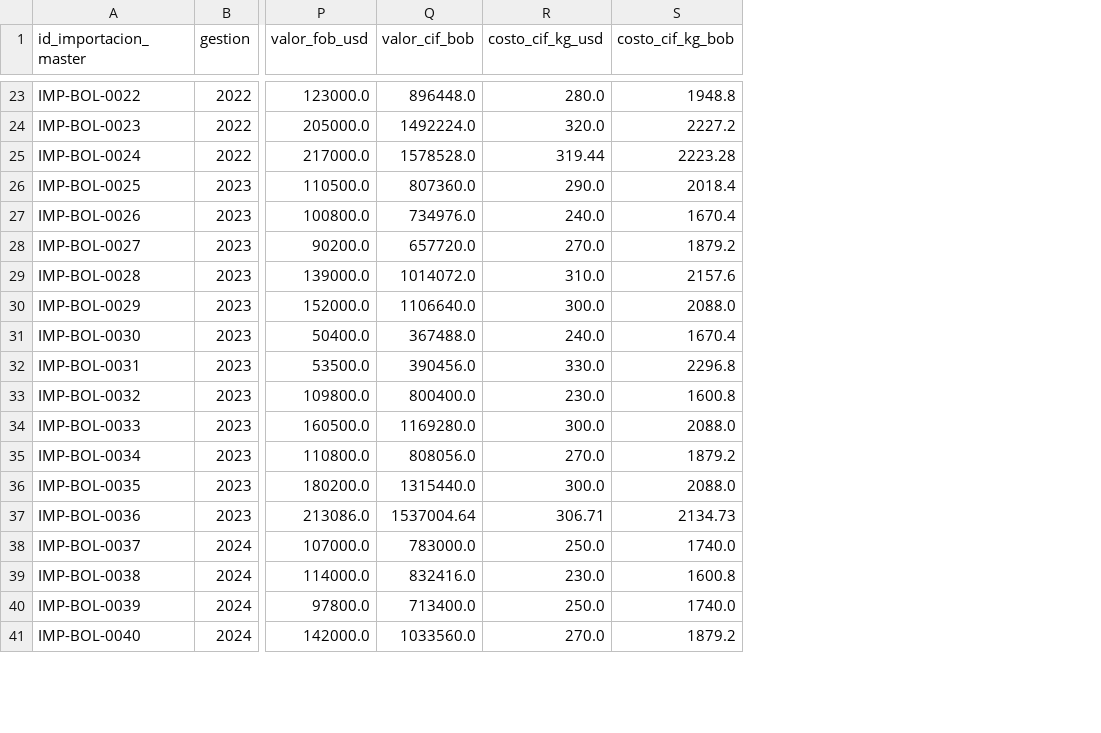
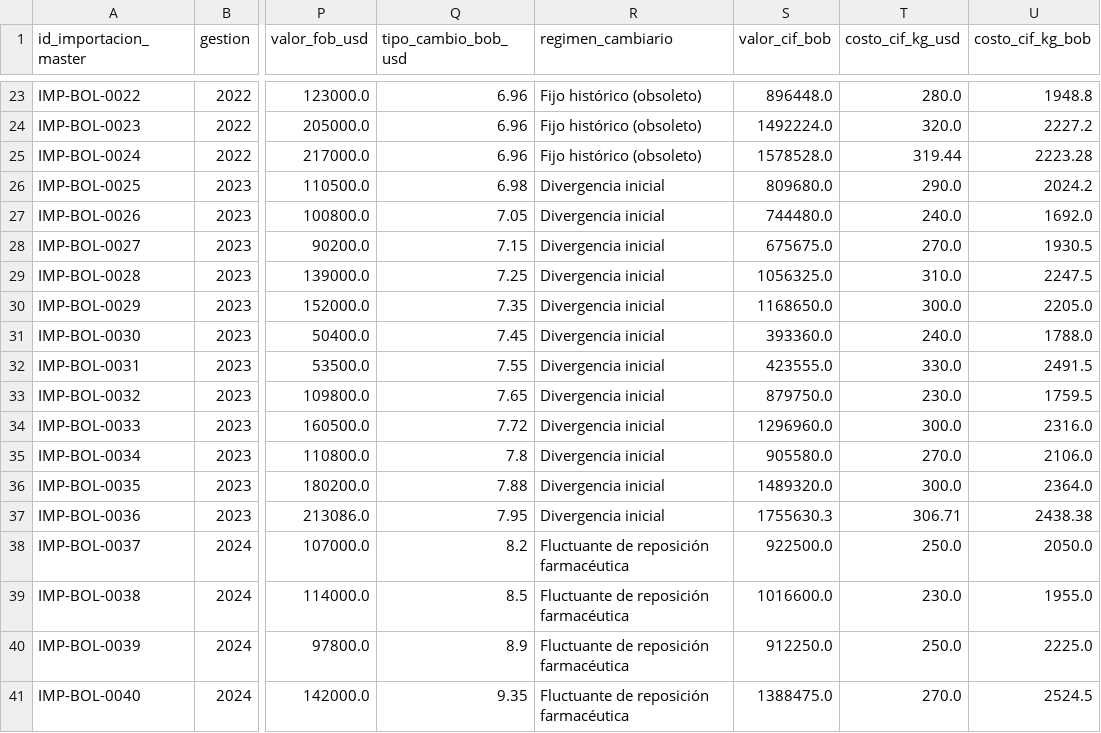
Before and after one commit to Data-Industry/Desarollo-Proyecto, a CSV file: data/processed/importaciones_insulina_bolivia.csv, drawn as a sheet; only a part is shown, gaps mark what is left out; addresses are those after the commit; the diff covers the shown part only; the diff names each change by its address in the sheet, - before the commit and + after, or states it on an @@ line.

Commit message:
#013 - feat(etl): integrate fluctuating exchange rate model for Bolivia insulin imports

```diff
--- a/data/processed/importaciones_insulina_bolivia.csv
+++ b/data/processed/importaciones_insulina_bolivia.csv
+column Q (tipo_cambio_bob_usd), rows 23-41: 6.96 | 6.96 | 6.96 | 6.98 | 7.05 | 7.15 | 7.25 | 7.35 | 7.45 | 7.55 | 7.65 | 7.72 | 7.8 | 7.88 | 7.95 | 8.2 | 8.5 | 8.9 | 9.35
+column R (regimen_cambiario), rows 23-41: Fijo histórico (obsoleto) | Fijo histórico (obsoleto) | Fijo histórico (obsoleto) | Divergencia inicial | Divergencia inicial | Divergencia inicial | Divergencia inicial | Divergencia inicial | Divergencia inicial | Divergencia inicial | Divergencia inicial | Divergencia inicial | Divergencia inicial | Divergencia inicial | Divergencia inicial | Fluctuante de reposición farmacéutica | Fluctuante de reposición farmacéutica | Fluctuante de reposición farmacéutica | Fluctuante de reposición farmacéutica
-S26 (valor_cif_bob): 807360.0
+S26 (valor_cif_bob): 809680.0
-U26 (costo_cif_kg_bob): 2018.4
+U26 (costo_cif_kg_bob): 2024.2
-S27 (valor_cif_bob): 734976.0
+S27 (valor_cif_bob): 744480.0
-U27 (costo_cif_kg_bob): 1670.4
+U27 (costo_cif_kg_bob): 1692.0
-S28 (valor_cif_bob): 657720.0
+S28 (valor_cif_bob): 675675.0
-U28 (costo_cif_kg_bob): 1879.2
+U28 (costo_cif_kg_bob): 1930.5
-S29 (valor_cif_bob): 1014072.0
+S29 (valor_cif_bob): 1056325.0
-U29 (costo_cif_kg_bob): 2157.6
+U29 (costo_cif_kg_bob): 2247.5
-S30 (valor_cif_bob): 1106640.0
+S30 (valor_cif_bob): 1168650.0
-U30 (costo_cif_kg_bob): 2088.0
+U30 (costo_cif_kg_bob): 2205.0
-S31 (valor_cif_bob): 367488.0
+S31 (valor_cif_bob): 393360.0
-U31 (costo_cif_kg_bob): 1670.4
+U31 (costo_cif_kg_bob): 1788.0
-S32 (valor_cif_bob): 390456.0
+S32 (valor_cif_bob): 423555.0
-U32 (costo_cif_kg_bob): 2296.8
+U32 (costo_cif_kg_bob): 2491.5
-S33 (valor_cif_bob): 800400.0
+S33 (valor_cif_bob): 879750.0
-U33 (costo_cif_kg_bob): 1600.8
+U33 (costo_cif_kg_bob): 1759.5
-S34 (valor_cif_bob): 1169280.0
+S34 (valor_cif_bob): 1296960.0
-U34 (costo_cif_kg_bob): 2088.0
+U34 (costo_cif_kg_bob): 2316.0
-S35 (valor_cif_bob): 808056.0
+S35 (valor_cif_bob): 905580.0
-U35 (costo_cif_kg_bob): 1879.2
+U35 (costo_cif_kg_bob): 2106.0
-S36 (valor_cif_bob): 1315440.0
+S36 (valor_cif_bob): 1489320.0
-U36 (costo_cif_kg_bob): 2088.0
+U36 (costo_cif_kg_bob): 2364.0
-S37 (valor_cif_bob): 1537004.64
+S37 (valor_cif_bob): 1755630.3
-U37 (costo_cif_kg_bob): 2134.73
+U37 (costo_cif_kg_bob): 2438.38
-S38 (valor_cif_bob): 783000.0
+S38 (valor_cif_bob): 922500.0
-U38 (costo_cif_kg_bob): 1740.0
+U38 (costo_cif_kg_bob): 2050.0
-S39 (valor_cif_bob): 832416.0
+S39 (valor_cif_bob): 1016600.0
-U39 (costo_cif_kg_bob): 1600.8
+U39 (costo_cif_kg_bob): 1955.0
-S40 (valor_cif_bob): 713400.0
+S40 (valor_cif_bob): 912250.0
-U40 (costo_cif_kg_bob): 1740.0
+U40 (costo_cif_kg_bob): 2225.0
-S41 (valor_cif_bob): 1033560.0
+S41 (valor_cif_bob): 1388475.0
-U41 (costo_cif_kg_bob): 1879.2
+U41 (costo_cif_kg_bob): 2524.5
```
Also changed, not shown: 60 edited cells elsewhere in this file, data/processed/importaciones_insulina_mensual_resumen.csv, 6 other files.
